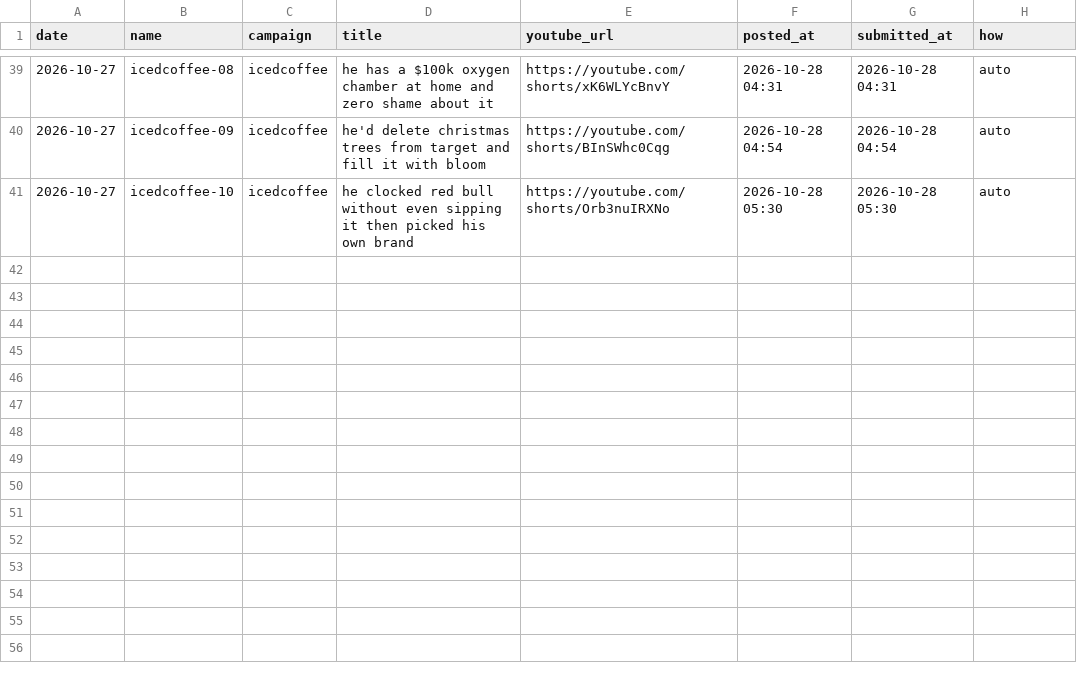
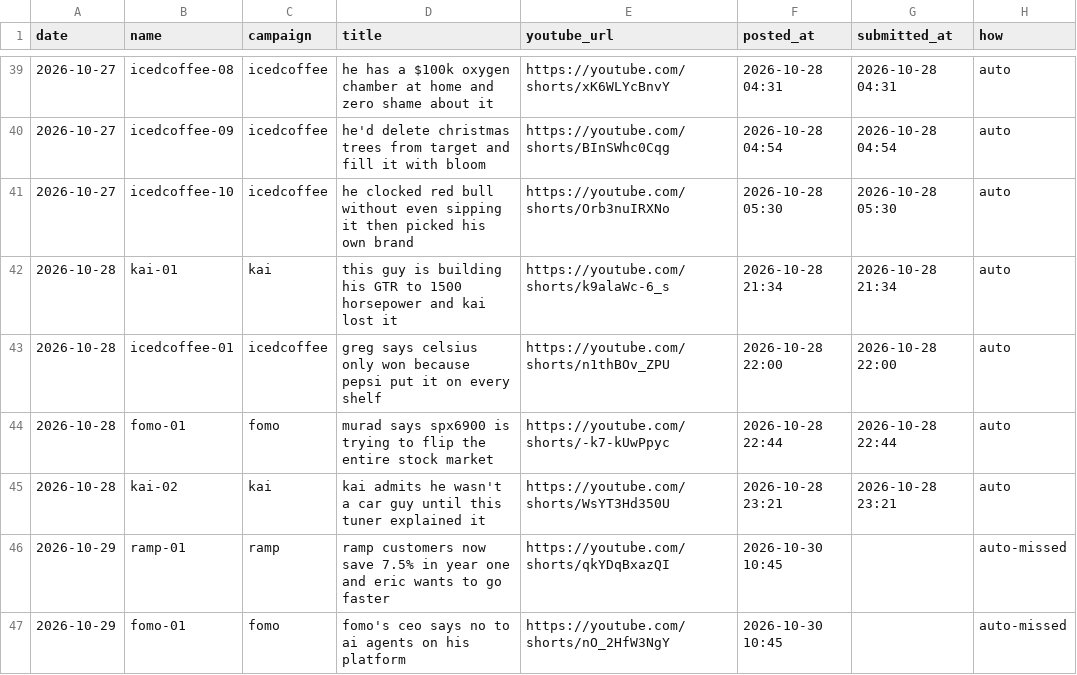
Before and after one commit to adithyaRavindra2001/clip-engine, a CSV file: tally/uploads.csv, drawn as a sheet; only a part is shown, gaps mark what is left out; the diff names each change by its address in the sheet, - before the commit and + after, or states it on an @@ line.

```diff
--- a/tally/uploads.csv
+++ b/tally/uploads.csv
+row 42: 2026-10-28 | kai-01 | kai | this guy is building his GTR to 1500 horsepower and kai lost it | https://youtube.com/shorts/k9alaWc-6_s | 2026-10-28 21:34 | 2026-10-28 21:34 | auto
+row 43: 2026-10-28 | icedcoffee-01 | icedcoffee | greg says celsius only won because pepsi put it on every shelf | https://youtube.com/shorts/n1thBOv_ZPU | 2026-10-28 22:00 | 2026-10-28 22:00 | auto
+row 44: 2026-10-28 | fomo-01 | fomo | murad says spx6900 is trying to flip the entire stock market | https://youtube.com/shorts/-k7-kUwPpyc | 2026-10-28 22:44 | 2026-10-28 22:44 | auto
+row 45: 2026-10-28 | kai-02 | kai | kai admits he wasn't a car guy until this tuner explained it | https://youtube.com/shorts/WsYT3Hd350U | 2026-10-28 23:21 | 2026-10-28 23:21 | auto
+row 46: 2026-10-29 | ramp-01 | ramp | ramp customers now save 7.5% in year one and eric wants to go faster | https://youtube.com/shorts/qkYDqBxazQI | 2026-10-30 10:45 |  | auto-missed
+row 47: 2026-10-29 | fomo-01 | fomo | fomo's ceo says no to ai agents on his platform | https://youtube.com/shorts/nO_2HfW3NgY | 2026-10-30 10:45 |  | auto-missed
```
Also changed, not shown: 10 other files.
